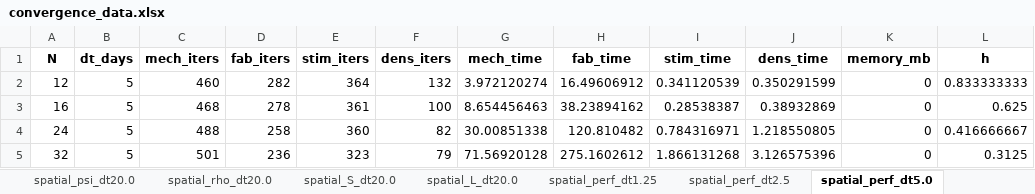
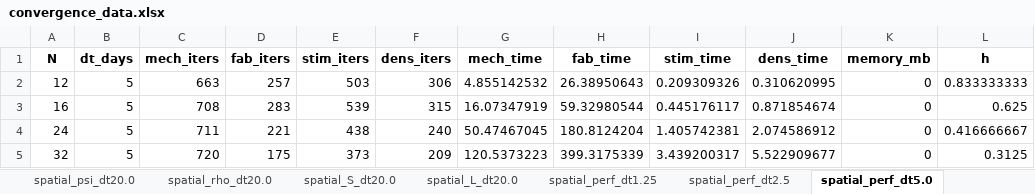
Before and after one commit to petr-henys/Smoothly-Coupled-Remodeling-with-Nonlocal-Stimulus-and-Fabric-Guided-Anisotropy, an Excel workbook: analysis/convergence_analysis/convergence_data.xlsx, sheet spatial_perf_dt5.0, drawn as a sheet; values as stored, in another font and other column widths than the file's, no borders; the diff names each change by its address in the sheet, - before the commit and + after, or states it on an @@ line.

```diff
--- a/analysis/convergence_analysis/convergence_data.xlsx (sheet spatial_perf_dt5.0)
+++ b/analysis/convergence_analysis/convergence_data.xlsx (sheet spatial_perf_dt5.0)
-C2 (mech_iters): 460
+C2 (mech_iters): 663
-D2 (fab_iters): 282
+D2 (fab_iters): 257
-E2 (stim_iters): 364
+E2 (stim_iters): 503
-F2 (dens_iters): 132
+F2 (dens_iters): 306
-G2 (mech_time): 3.972120274
+G2 (mech_time): 4.855142532
-H2 (fab_time): 16.49606912
+H2 (fab_time): 26.38950643
-I2 (stim_time): 0.341120539
+I2 (stim_time): 0.209309326
-J2 (dens_time): 0.350291599
+J2 (dens_time): 0.310620995
-C3 (mech_iters): 468
+C3 (mech_iters): 708
-D3 (fab_iters): 278
+D3 (fab_iters): 283
-E3 (stim_iters): 361
+E3 (stim_iters): 539
-F3 (dens_iters): 100
+F3 (dens_iters): 315
-G3 (mech_time): 8.654456463
+G3 (mech_time): 16.07347919
-H3 (fab_time): 38.23894162
+H3 (fab_time): 59.32980544
-I3 (stim_time): 0.28538387
+I3 (stim_time): 0.445176117
-J3 (dens_time): 0.38932869
+J3 (dens_time): 0.871854674
-C4 (mech_iters): 488
+C4 (mech_iters): 711
-D4 (fab_iters): 258
+D4 (fab_iters): 221
-E4 (stim_iters): 360
+E4 (stim_iters): 438
-F4 (dens_iters): 82
+F4 (dens_iters): 240
-G4 (mech_time): 30.00851338
+G4 (mech_time): 50.47467045
-H4 (fab_time): 120.810482
+H4 (fab_time): 180.8124204
-I4 (stim_time): 0.784316971
+I4 (stim_time): 1.405742381
-J4 (dens_time): 1.218550805
+J4 (dens_time): 2.074586912
-C5 (mech_iters): 501
+C5 (mech_iters): 720
-D5 (fab_iters): 236
+D5 (fab_iters): 175
-E5 (stim_iters): 323
+E5 (stim_iters): 373
-F5 (dens_iters): 79
+F5 (dens_iters): 209
-G5 (mech_time): 71.56920128
+G5 (mech_time): 120.5373223
-H5 (fab_time): 275.1602612
+H5 (fab_time): 399.3175339
-I5 (stim_time): 1.866131268
+I5 (stim_time): 3.439200317
-J5 (dens_time): 3.126575396
+J5 (dens_time): 5.522909677
```
Also changed, not shown: sheet temporal_perf_N32, sheet temporal_perf_N24, sheet temporal_perf_N16, sheet temporal_perf_N12, sheet spatial_perf_dt10.0, sheet spatial_perf_dt20.0, 38 more sheets, 18 other files.
